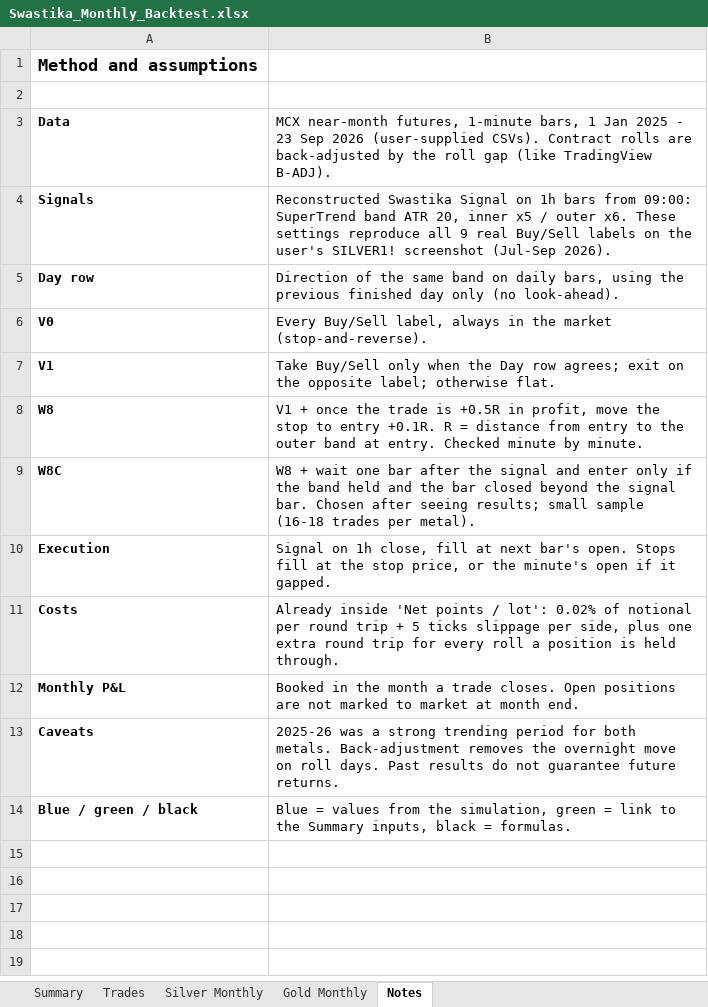
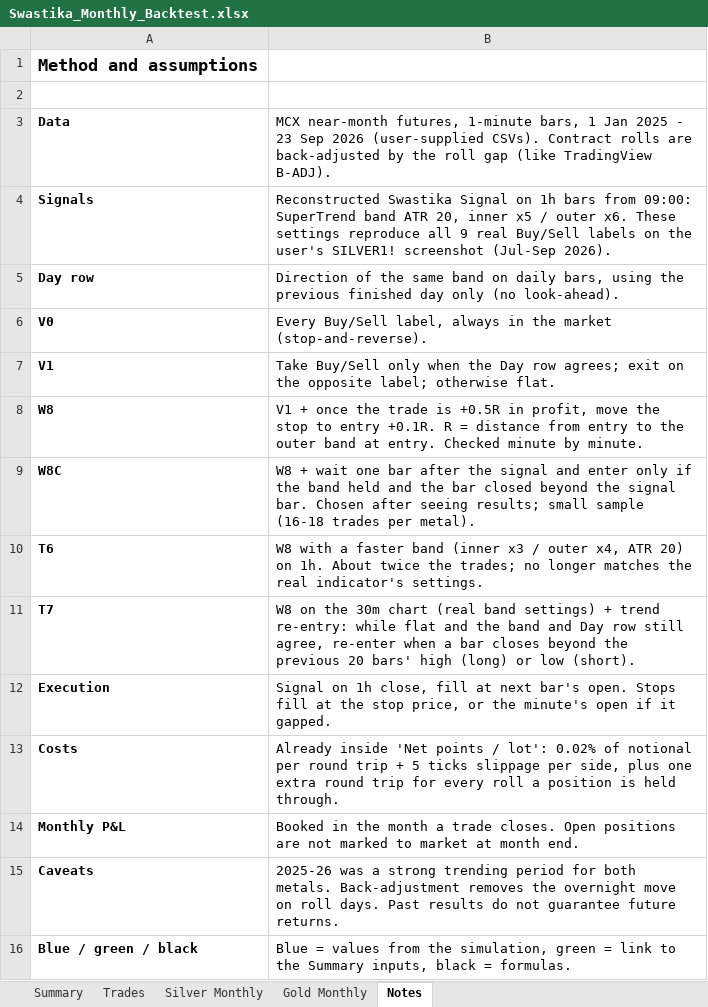
Before and after one commit to aashishdhayal2525-maker/code, an Excel workbook: results/Swastika_Monthly_Backtest.xlsx, sheet Notes, drawn as a sheet; values as stored, in another font and other column widths than the file's, no borders; the diff names each change by its address in the sheet, - before the commit and + after, or states it on an @@ line.

```diff
--- a/results/Swastika_Monthly_Backtest.xlsx (sheet Notes)
+++ b/results/Swastika_Monthly_Backtest.xlsx (sheet Notes)
+row 10: T6 | W8 with a faster band (inner x3 / outer x4, ATR 20) on 1h. About twice the trades; no longer matches the real indicator's settings.
+row 11: T7 | W8 on the 30m chart (real band settings) + trend re-entry: while flat and the band and Day row still agree, re-enter when a bar closes beyond the previous 20 bars' high (long) or low (short).
```
Also changed, not shown: sheet Trades, sheet Summary, sheet Gold Monthly, sheet Silver Monthly, formulas that keep their value, charts or pictures, 7 other files.
